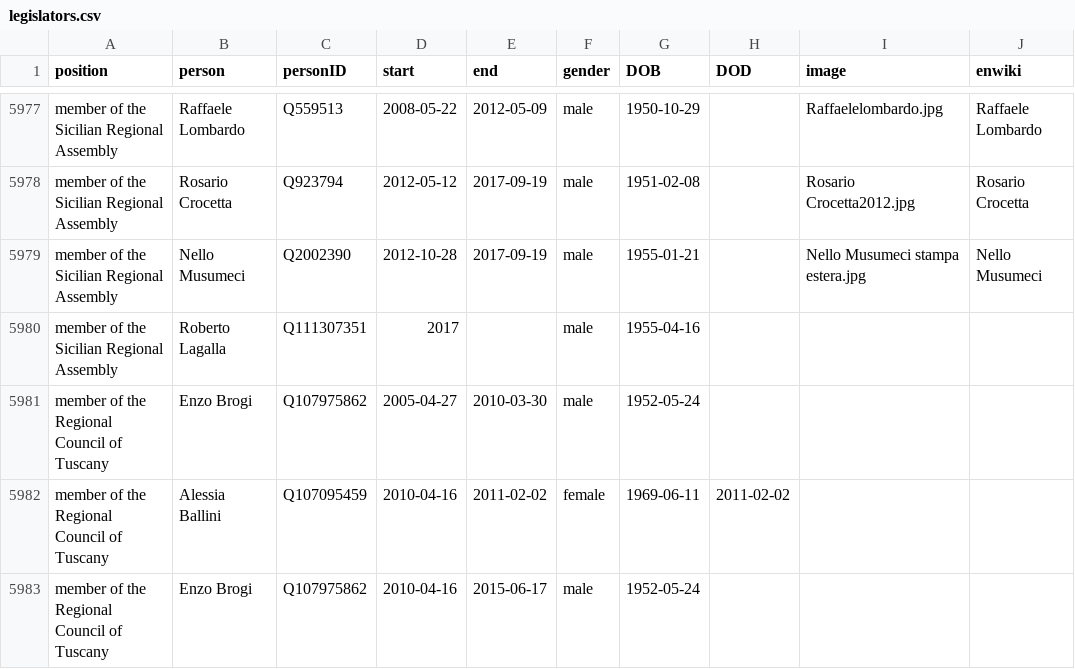
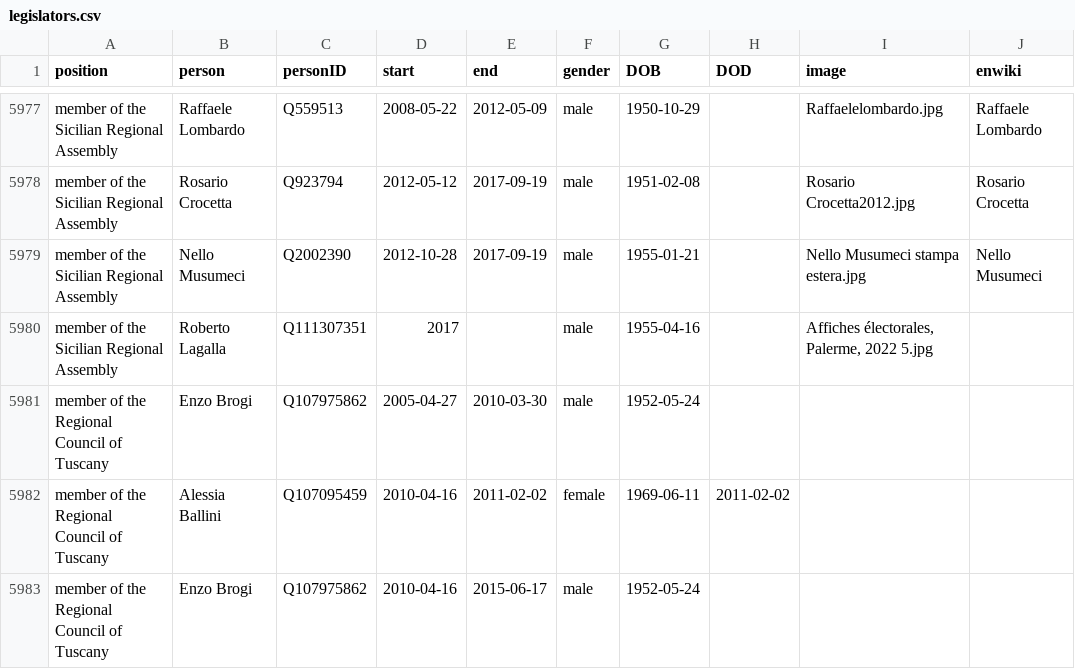
Before and after one commit to every-politician-scrapers/italy-ministers, a CSV file: html/legislators.csv, drawn as a sheet; only a part is shown, gaps mark what is left out.

Commit message:
PCB update

```diff
--- a/html/legislators.csv
+++ b/html/legislators.csv
@@ -5979,3 +5979,3 @@ member of the Sicilian Regional Assembly,Rosario Crocetta,Q923794,2012-05-12,201
 member of the Sicilian Regional Assembly,Nello Musumeci,Q2002390,2012-10-28,2017-09-19,male,1955-01-21,,Nello Musumeci stampa estera.jpg,Nello Musumeci
-member of the Sicilian Regional Assembly,Roberto Lagalla,Q111307351,2017,,male,1955-04-16,,,
+member of the Sicilian Regional Assembly,Roberto Lagalla,Q111307351,2017,,male,1955-04-16,,"Affiches électorales, Palerme, 2022 5.jpg",
 member of the Regional Council of Tuscany,Enzo Brogi,Q107975862,2005-04-27,2010-03-30,male,1952-05-24,,,
```
